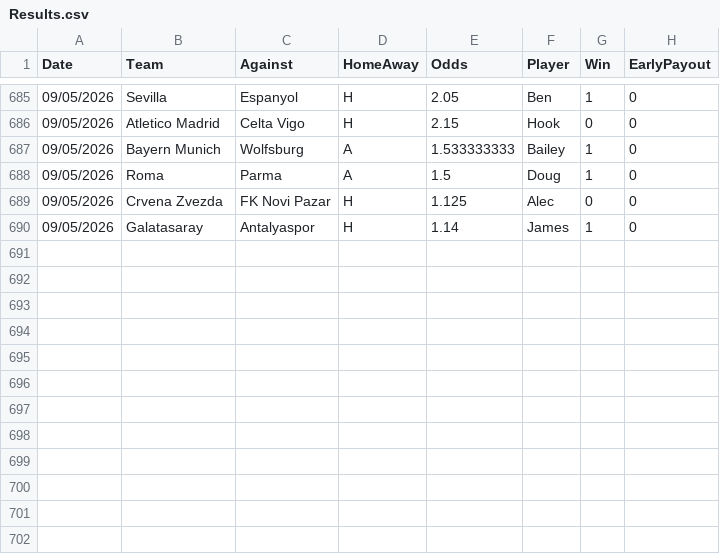
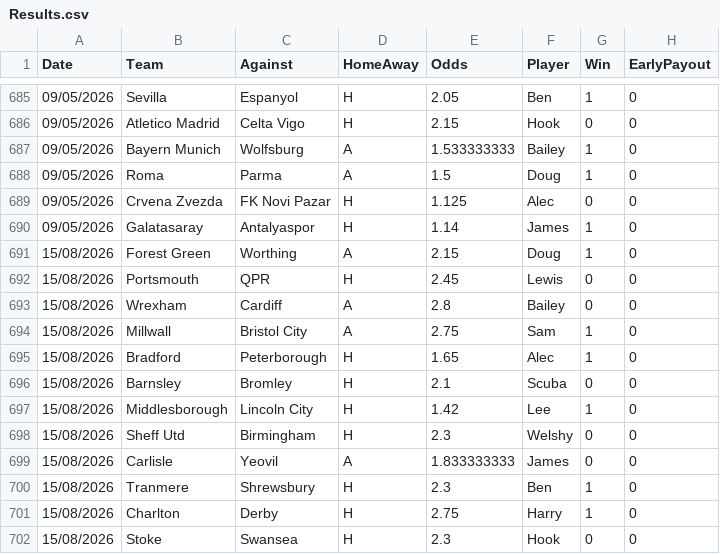
Before and after one commit to BenGillard/AccaTracker, a CSV file: Results.csv, drawn as a sheet; only a part is shown, gaps mark what is left out.

```diff
--- a/Results.csv
+++ b/Results.csv
@@ -690 +690,13 @@
 09/05/2026,Galatasaray,Antalyaspor,H,1.14,James,1,0,
+15/08/2026,Forest Green,Worthing,A,2.15,Doug,1,0,
+15/08/2026,Portsmouth,QPR,H,2.45,Lewis,0,0,
+15/08/2026,Wrexham,Cardiff,A,2.8,Bailey,0,0,
+15/08/2026,Millwall,Bristol City,A,2.75,Sam,1,0,
+15/08/2026,Bradford,Peterborough,H,1.65,Alec,1,0,
+15/08/2026,Barnsley,Bromley,H,2.1,Scuba,0,0,
+15/08/2026,Middlesborough,Lincoln City,H,1.42,Lee,1,0,
+15/08/2026,Sheff Utd,Birmingham,H,2.3,Welshy,0,0,
+15/08/2026,Carlisle,Yeovil,A,1.833333333,James,0,0,
+15/08/2026,Tranmere,Shrewsbury,H,2.3,Ben,1,0,
+15/08/2026,Charlton,Derby,H,2.75,Harry,1,0,
+15/08/2026,Stoke,Swansea,H,2.3,Hook,0,0,
```
Also changed, not shown: 1 other file.
